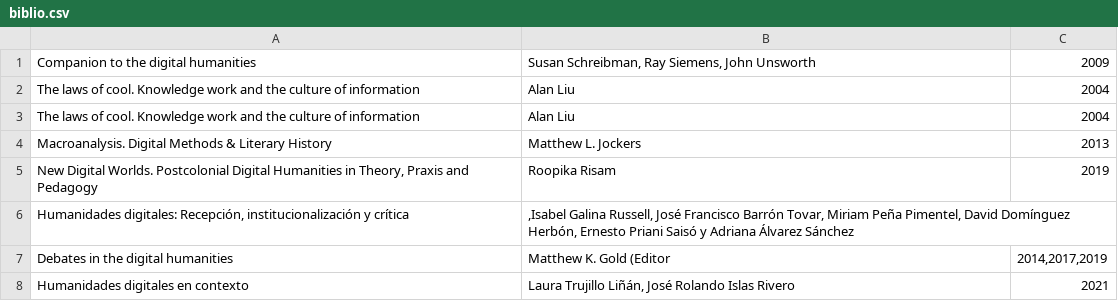
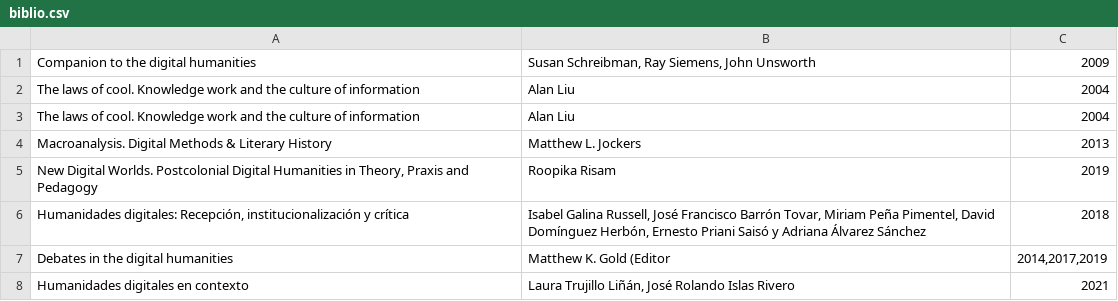
Before and after one commit to segaor13/ElRepositorioDeSergio, a CSV file: biblio.csv, drawn as a sheet.

Commit message:
Update biblio.csv

```diff
--- a/biblio.csv
+++ b/biblio.csv
@@ -5,3 +5,3 @@
 "New Digital Worlds. Postcolonial Digital Humanities in Theory, Praxis and Pedagogy",Roopika Risam, 2019
-"Humanidades digitales: Recepción, institucionalización y crítica",",Isabel Galina Russell, José Francisco Barrón Tovar, Miriam Peña Pimentel, David Domínguez Herbón, Ernesto Priani Saisó y Adriana Álvarez Sánchez"
+"Humanidades digitales: Recepción, institucionalización y crítica","Isabel Galina Russell, José Francisco Barrón Tovar, Miriam Peña Pimentel, David Domínguez Herbón, Ernesto Priani Saisó y Adriana Álvarez Sánchez", 2018
 "Debates in the digital humanities", "Matthew K. Gold (Editor", "2014,2017,2019"
```
